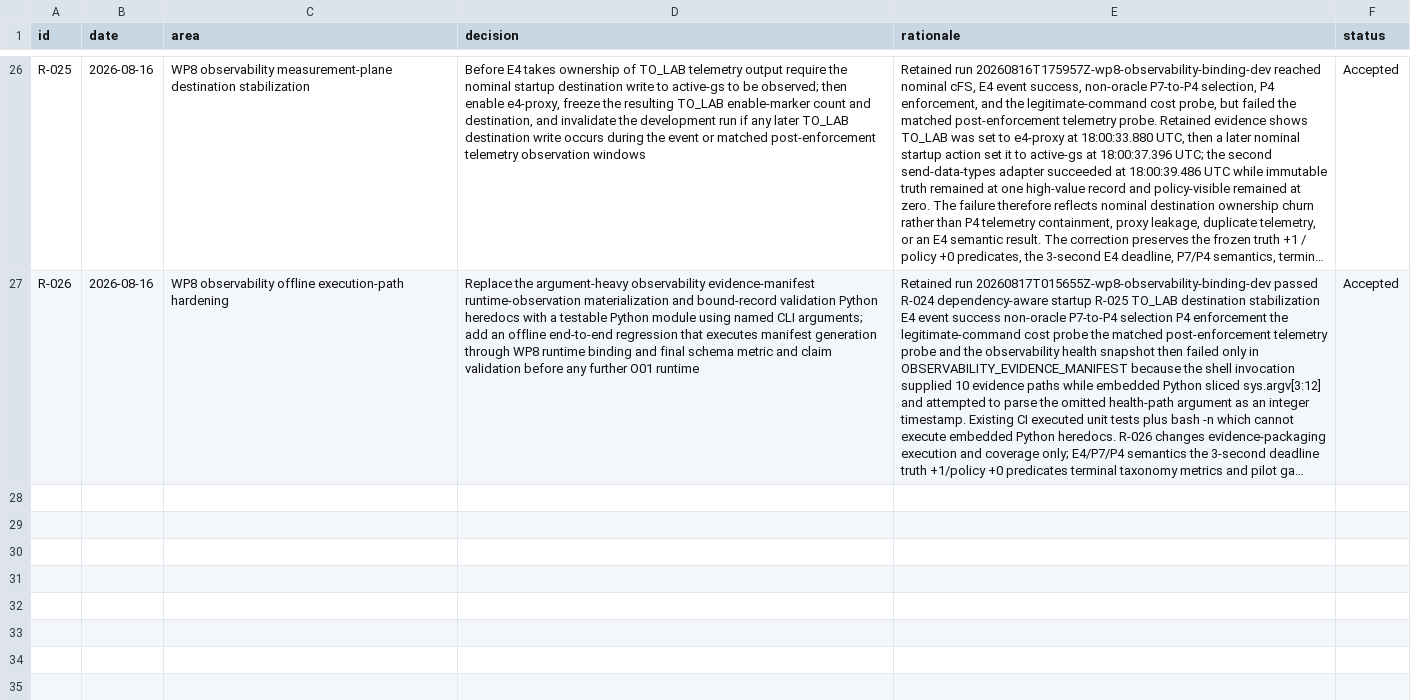
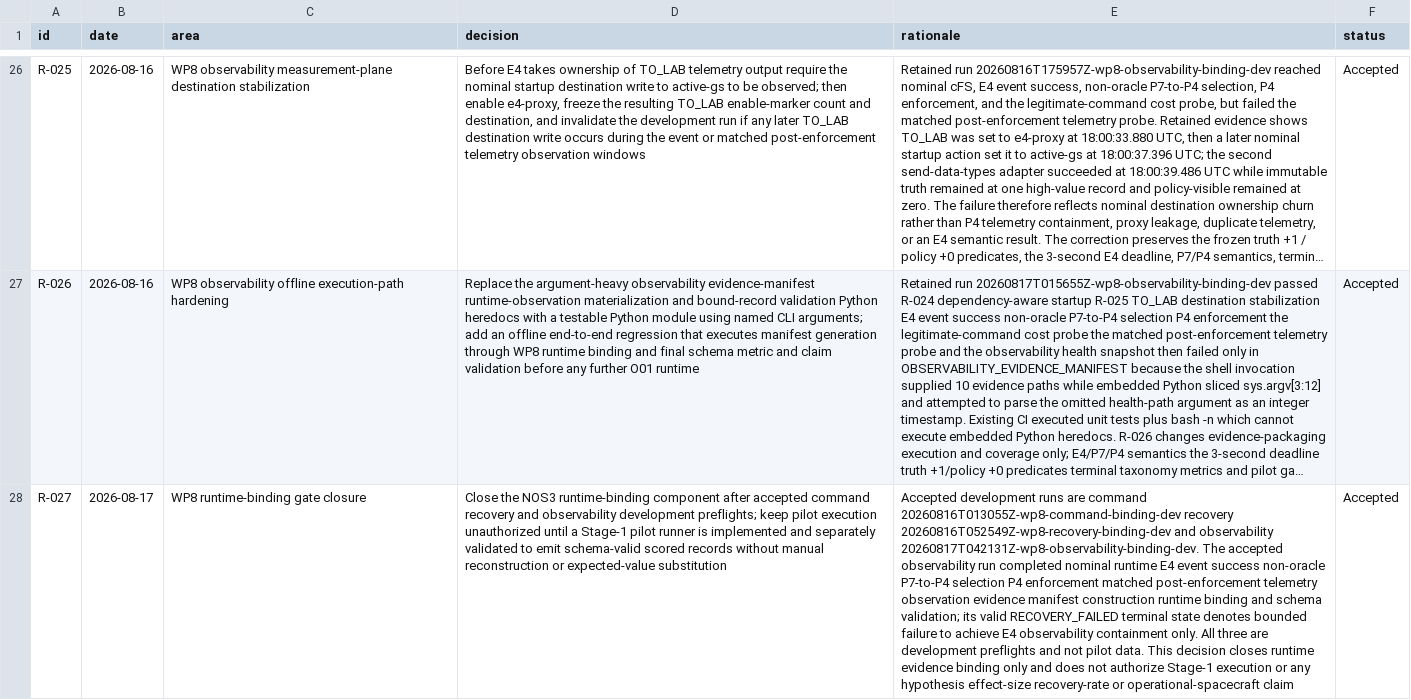
Before and after one commit to Zartharas/mission-aware-satellite-cyber-recovery, a CSV file: tracker/decision_log.csv, drawn as a sheet; only a part is shown, gaps mark what is left out; long unchanged cells end in …; the diff names each change by its address in the sheet, - before the commit and + after, or states it on an @@ line.

Commit message:
WP8: close NOS3 runtime binding gate

```diff
--- a/tracker/decision_log.csv
+++ b/tracker/decision_log.csv
+row 28: R-027 | 2026-08-17 | WP8 runtime-binding gate closure | Close the NOS3 runtime-binding component after accepted command recovery and observability development preflights; keep pilot execution unauthorized until a Stage-1 pilot runner is implemented and separately validated to emit schema-valid scored records without manual reconstruction or expected-value substitution | Accepted development runs are command 20260816T013055Z-wp8-command-binding-dev recovery 20260816T052549Z-wp8-recovery-binding-dev and observability 20260817T042131Z-wp8-observability-binding-dev. The accepted observability run completed nominal runtime E4 event success non-oracle P7-to-P4 selection P4 enforcement matched post-enforcement telemetry observation evidence manifest construction runtime binding and schema validation; its valid RECOVERY_FAILED terminal state denotes bounded failure to achieve E4 observability containment only. All three are development preflights and not pilot data. This decision closes runtime evidence binding only and does not authorize Stage-1 execution or any hypothesis effect-size recovery-rate or operational-spacecraft claim | Accepted
```
Also changed, not shown: 2 other files.
